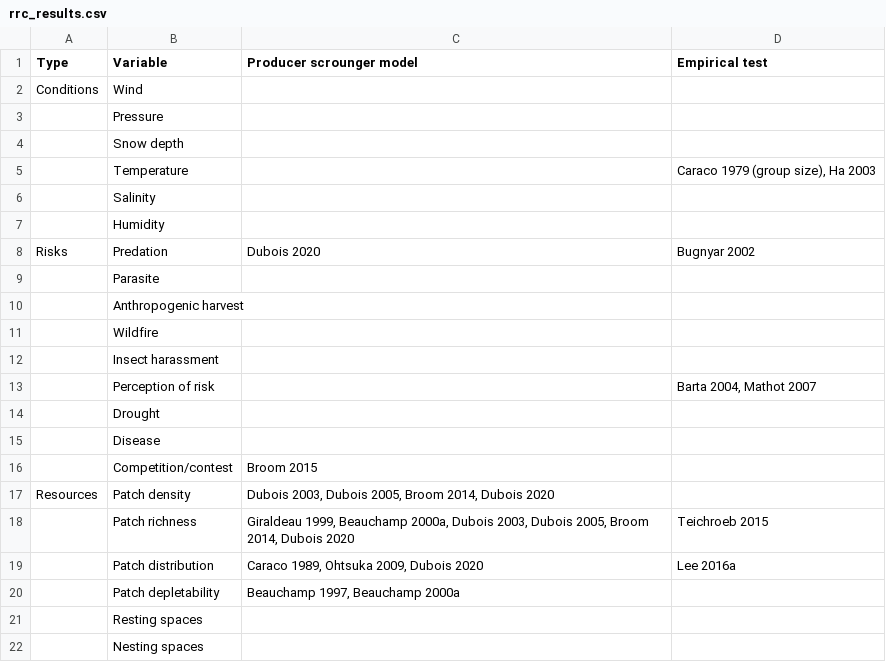
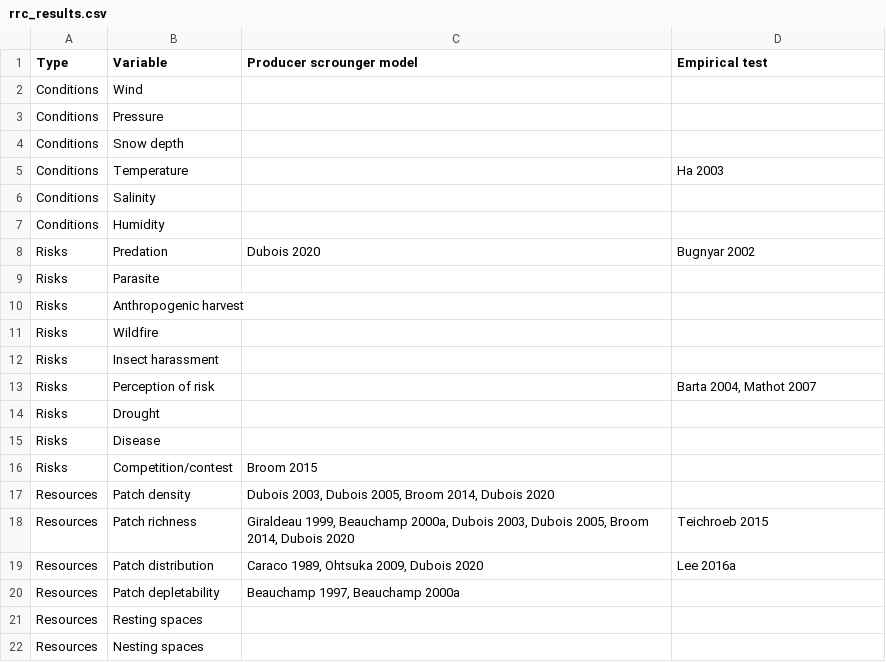
Before and after one commit to robitalec/comprehensive-exam, a CSV file: tables/rrc_results.csv, drawn as a sheet.

Commit message:
update rrc results csv

```diff
--- a/tables/rrc_results.csv
+++ b/tables/rrc_results.csv
@@ -2,21 +2,21 @@ Type,Variable,Producer scrounger model,Empirical test
 Conditions,Wind,,
-,Pressure,,
-,Snow depth,,
-,Temperature,,"Caraco 1979 (group size), Ha 2003"
-,Salinity,,
-,Humidity,,
+Conditions,Pressure,,
+Conditions,Snow depth,,
+Conditions,Temperature,,Ha 2003
+Conditions,Salinity,,
+Conditions,Humidity,,
 Risks,Predation,Dubois 2020,Bugnyar 2002
-,Parasite,,
-,Anthropogenic harvest,,
-,Wildfire,,
-,Insect harassment,,
-,Perception of risk,,"Barta 2004, Mathot 2007"
-,Drought,,
-,Disease,,
-,Competition/contest,Broom 2015,
+Risks,Parasite,,
+Risks,Anthropogenic harvest,,
+Risks,Wildfire,,
+Risks,Insect harassment,,
+Risks,Perception of risk,,"Barta 2004, Mathot 2007"
+Risks,Drought,,
+Risks,Disease,,
+Risks,Competition/contest,Broom 2015,
 Resources,Patch density,"Dubois 2003, Dubois 2005, Broom 2014, Dubois 2020",
-,Patch richness,"Giraldeau 1999, Beauchamp 2000a, Dubois 2003, Dubois 2005, Broom 2014, Dubois 2020",Teichroeb 2015
-,Patch distribution,"Caraco 1989, Ohtsuka 2009, Dubois 2020",Lee 2016a
-,Patch depletability,"Beauchamp 1997, Beauchamp 2000a",
-,Resting spaces,,
-,Nesting spaces,,
+Resources,Patch richness,"Giraldeau 1999, Beauchamp 2000a, Dubois 2003, Dubois 2005, Broom 2014, Dubois 2020",Teichroeb 2015
+Resources,Patch distribution,"Caraco 1989, Ohtsuka 2009, Dubois 2020",Lee 2016a
+Resources,Patch depletability,"Beauchamp 1997, Beauchamp 2000a",
+Resources,Resting spaces,,
+Resources,Nesting spaces,,
```
